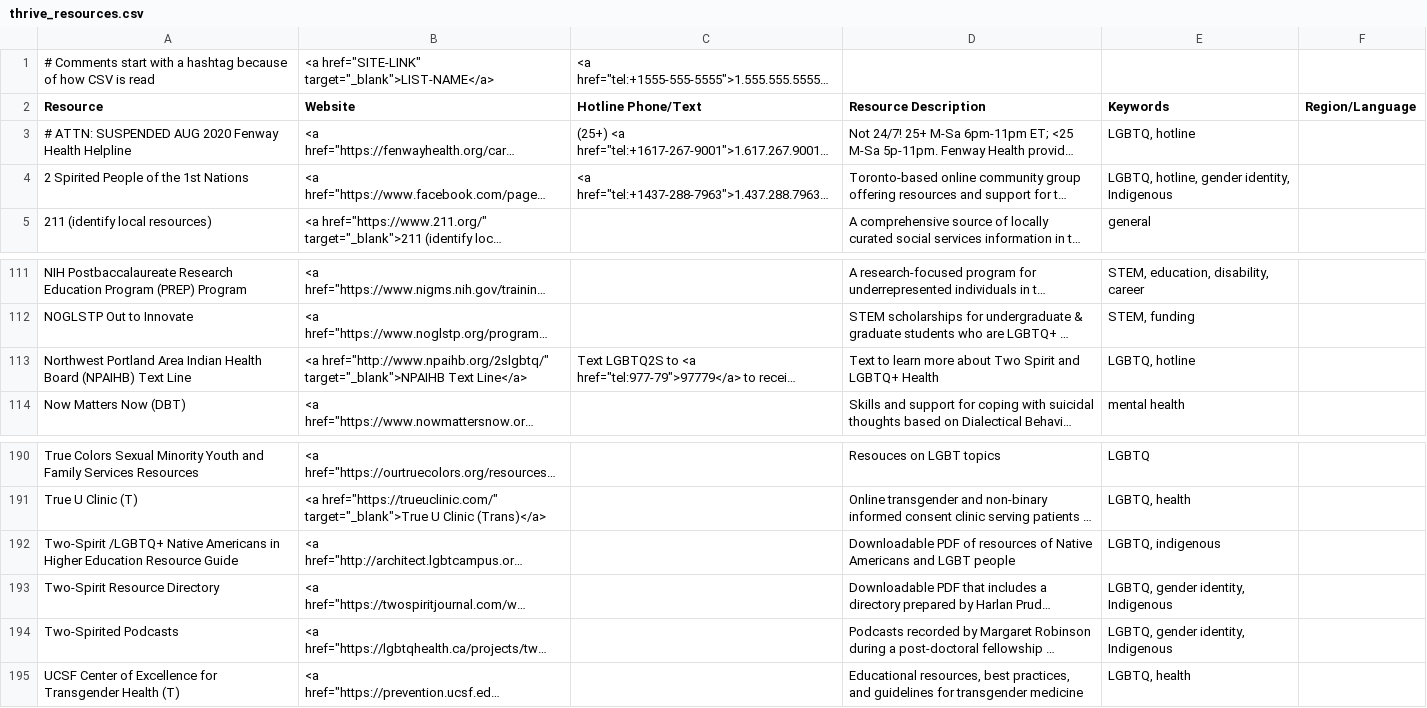
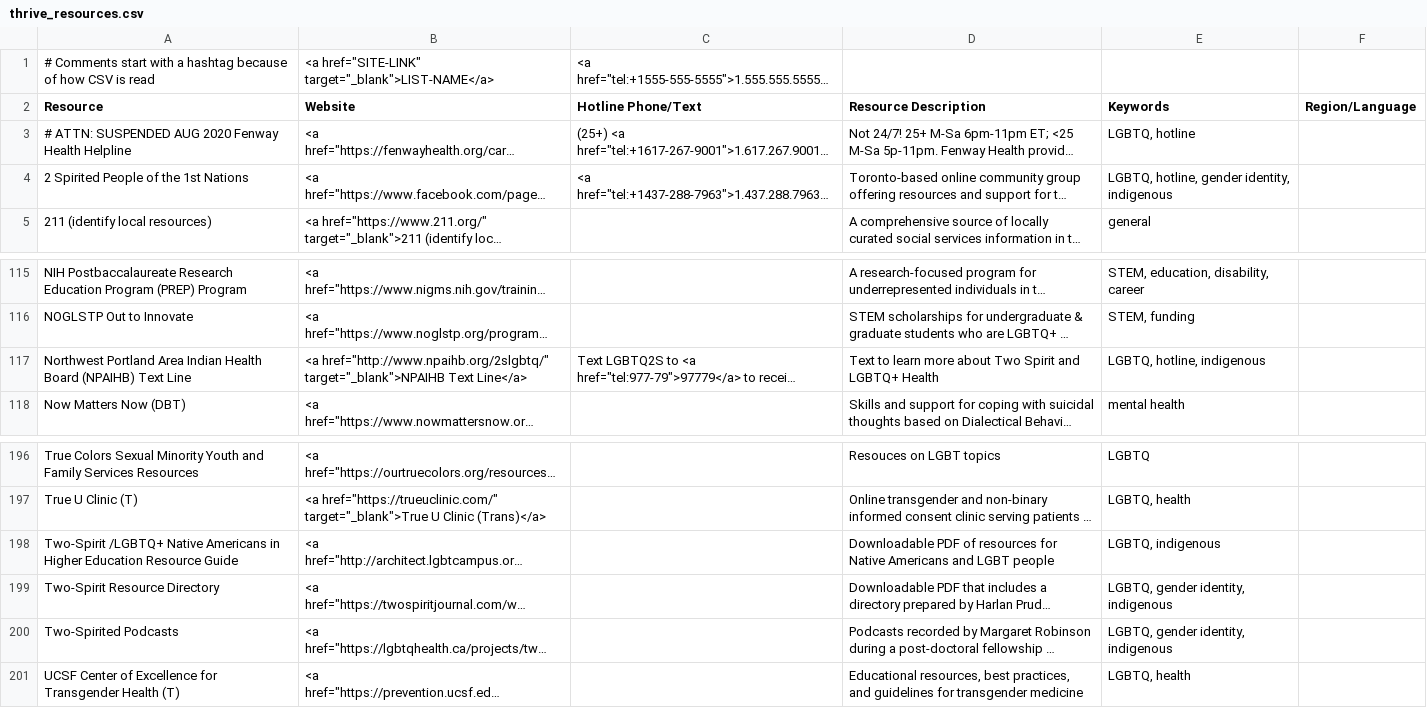
Before and after one commit to ThriveLifeline/thrive-lifeline, a CSV file: _data/thrive_resources.csv, drawn as a sheet; only a part is shown, gaps mark what is left out; long unchanged cells end in …; addresses are those after the commit; the diff covers the shown part only; the diff names each change by its address in the sheet, - before the commit and + after, or states it on an @@ line.

Commit message:
Add/update resources

```diff
--- a/_data/thrive_resources.csv
+++ b/_data/thrive_resources.csv
-E4 (Keywords): LGBTQ, hotline, gender identity, Indigenous
+E4 (Keywords): LGBTQ, hotline, gender identity, indigenous
-E117 (Keywords): LGBTQ, hotline
+E117 (Keywords): LGBTQ, hotline, indigenous
-D198 (Resource Description): …of resources of Native Americans…
+D198 (Resource Description): …of resources for Native Americans…
-E199:E200 (Keywords): LGBTQ, gender identity, Indigenous
+E199:E200 (Keywords): LGBTQ, gender identity, indigenous
```
Also changed, not shown: 6 added rows and 2 edited cells elsewhere in this file, 1 other file.
